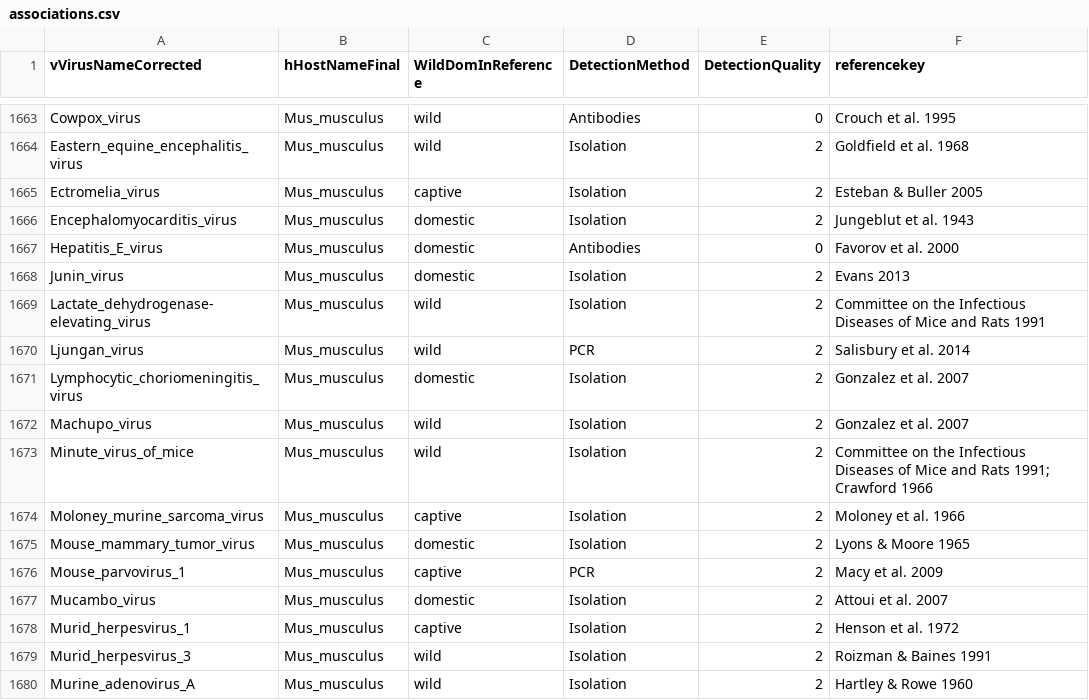
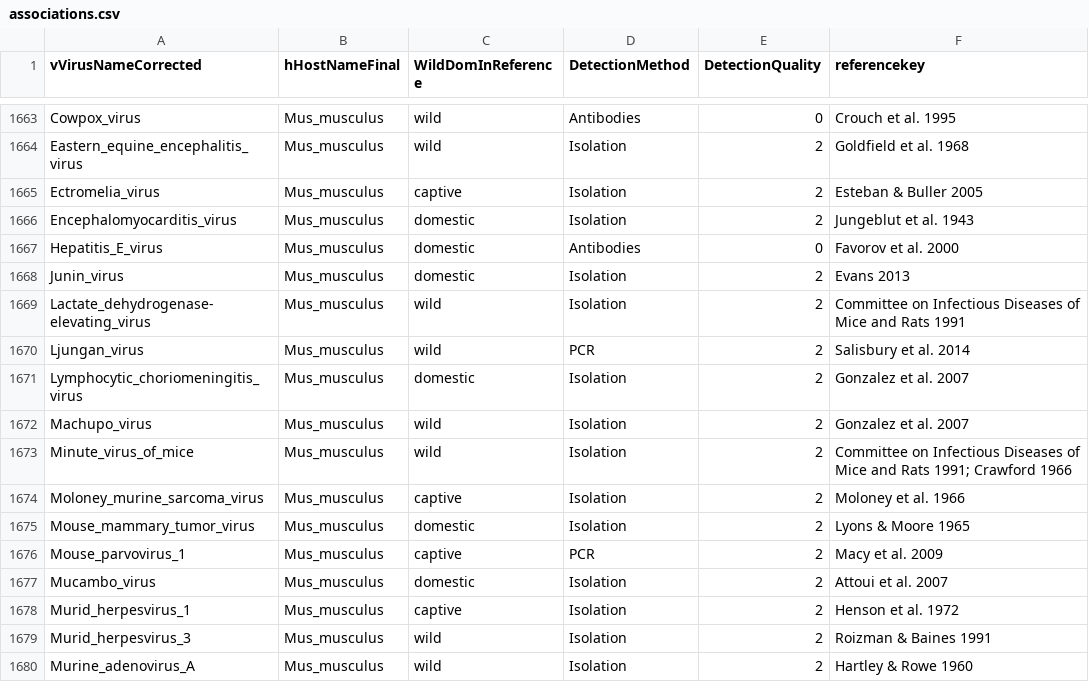
Before and after one commit to ecohealthalliance/HP3, a CSV file: data/associations.csv, drawn as a sheet; only a part is shown, gaps mark what is left out.

Commit message:
Correct spelling

```diff
--- a/data/associations.csv
+++ b/data/associations.csv
@@ -1668,3 +1668,3 @@ Hepatitis_E_virus,Mus_musculus,domestic,Antibodies,0,Favorov et al. 2000
 Junin_virus,Mus_musculus,domestic,Isolation,2,Evans 2013
-Lactate_dehydrogenase-elevating_virus,Mus_musculus,wild,Isolation,2,Committee on the Infectious Diseases of Mice and Rats 1991
+Lactate_dehydrogenase-elevating_virus,Mus_musculus,wild,Isolation,2,Committee on Infectious Diseases of Mice and Rats 1991
 Ljungan_virus,Mus_musculus,wild,PCR,2,Salisbury et al. 2014
@@ -1672,3 +1672,3 @@ Lymphocytic_choriomeningitis_virus,Mus_musculus,domestic,Isolation,2,Gonzalez et
 Machupo_virus,Mus_musculus,wild,Isolation,2,Gonzalez et al. 2007
-Minute_virus_of_mice,Mus_musculus,wild,Isolation,2,Committee on the Infectious Diseases of Mice and Rats 1991; Crawford 1966
+Minute_virus_of_mice,Mus_musculus,wild,Isolation,2,Committee on Infectious Diseases of Mice and Rats 1991; Crawford 1966
 Moloney_murine_sarcoma_virus,Mus_musculus,captive,Isolation,2,Moloney et al. 1966
```
